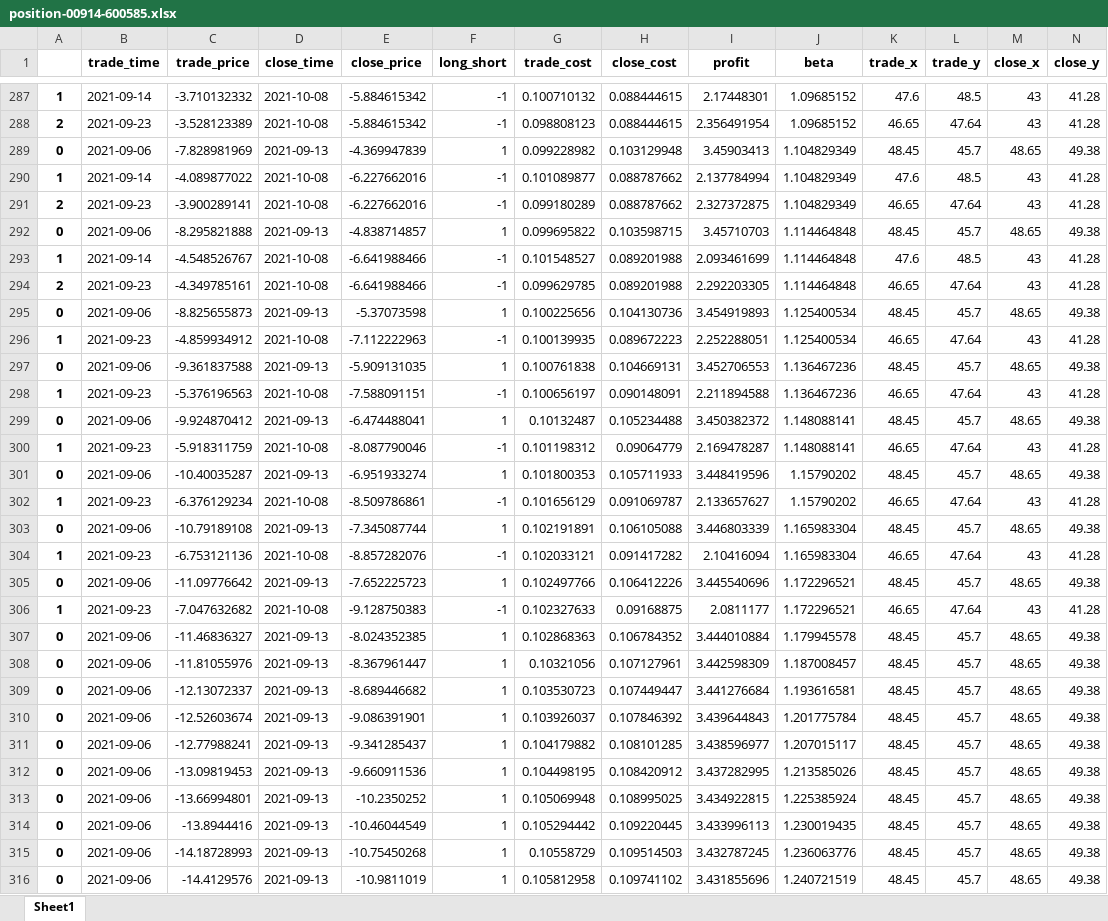
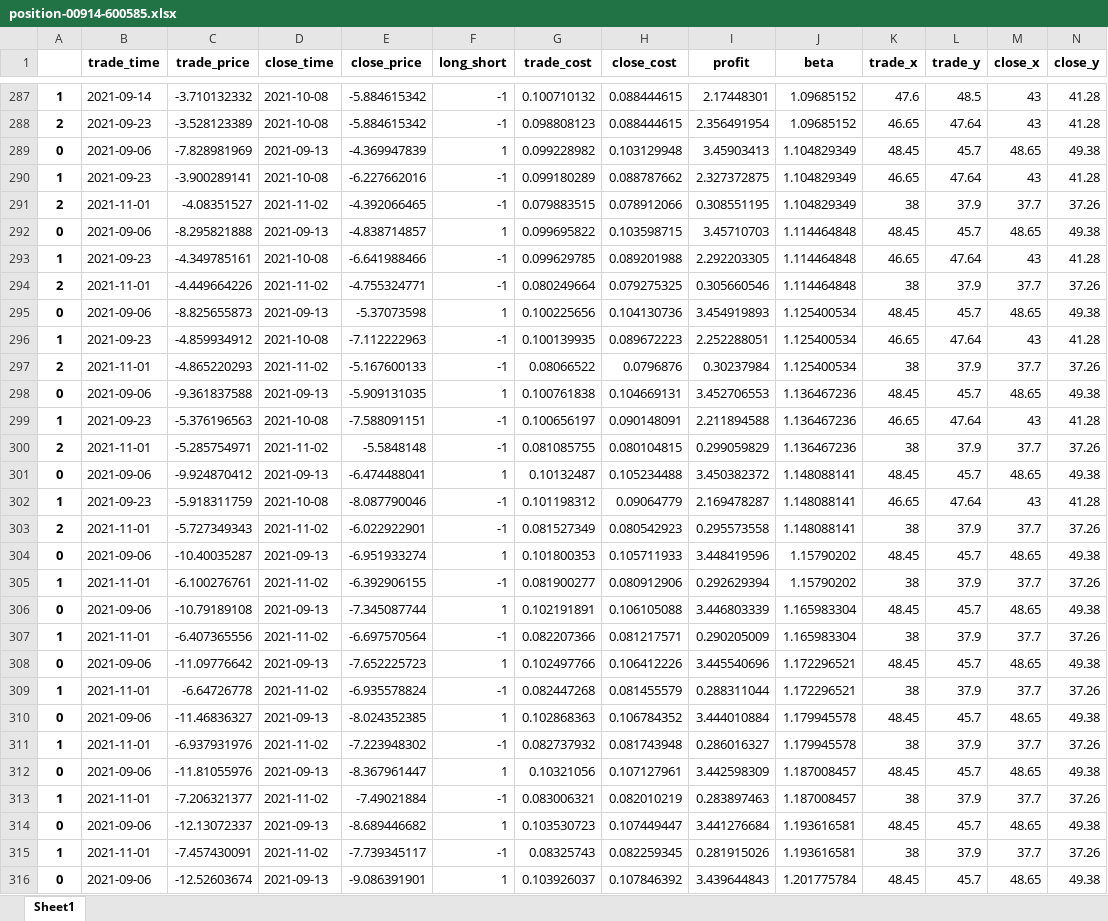
Before and after one commit to quanttrade/product, an Excel workbook: s60_signal/position-00914-600585.xlsx, sheet Sheet1, drawn as a sheet; only a part is shown, gaps mark what is left out; the shorter side is filled out with more unchanged rows; values as stored, in another font and other column widths than the file's, no borders; removed rows and columns are numbered as before the commit, all else as after; rows hold the shown columns only; the diff covers the shown part only; the diff names each change by its address in the sheet, - before the commit and + after, or states it on an @@ line.

```diff
--- a/s60_signal/position-00914-600585.xlsx (sheet Sheet1)
+++ b/s60_signal/position-00914-600585.xlsx (sheet Sheet1)
-row 290: 1 | 2021-09-14 | -4.089877022 | 2021-10-08 | -6.227662016 | -1 | 0.101089877 | 0.088787662 | 2.137784994 | 1.104829349 | 47.6 | 48.5 | 43 | 41.28
-A290: 2
+A290: 1
+row 291: 2 | 2021-11-01 | -4.08351527 | 2021-11-02 | -4.392066465 | -1 | 0.079883515 | 0.078912066 | 0.308551195 | 1.104829349 | 38 | 37.9 | 37.7 | 37.26
-row 293: 1 | 2021-09-14 | -4.548526767 | 2021-10-08 | -6.641988466 | -1 | 0.101548527 | 0.089201988 | 2.093461699 | 1.114464848 | 47.6 | 48.5 | 43 | 41.28
-A293: 2
+A293: 1
+row 294: 2 | 2021-11-01 | -4.449664226 | 2021-11-02 | -4.755324771 | -1 | 0.080249664 | 0.079275325 | 0.305660546 | 1.114464848 | 38 | 37.9 | 37.7 | 37.26
+row 297: 2 | 2021-11-01 | -4.865220293 | 2021-11-02 | -5.167600133 | -1 | 0.08066522 | 0.0796876 | 0.30237984 | 1.125400534 | 38 | 37.9 | 37.7 | 37.26
+row 300: 2 | 2021-11-01 | -5.285754971 | 2021-11-02 | -5.5848148 | -1 | 0.081085755 | 0.080104815 | 0.299059829 | 1.136467236 | 38 | 37.9 | 37.7 | 37.26
+row 303: 2 | 2021-11-01 | -5.727349343 | 2021-11-02 | -6.022922901 | -1 | 0.081527349 | 0.080542923 | 0.295573558 | 1.148088141 | 38 | 37.9 | 37.7 | 37.26
-row 302: 1 | 2021-09-23 | -6.376129234 | 2021-10-08 | -8.509786861 | -1 | 0.101656129 | 0.091069787 | 2.133657627 | 1.15790202 | 46.65 | 47.64 | 43 | 41.28
+row 305: 1 | 2021-11-01 | -6.100276761 | 2021-11-02 | -6.392906155 | -1 | 0.081900277 | 0.080912906 | 0.292629394 | 1.15790202 | 38 | 37.9 | 37.7 | 37.26
-row 304: 1 | 2021-09-23 | -6.753121136 | 2021-10-08 | -8.857282076 | -1 | 0.102033121 | 0.091417282 | 2.10416094 | 1.165983304 | 46.65 | 47.64 | 43 | 41.28
+row 307: 1 | 2021-11-01 | -6.407365556 | 2021-11-02 | -6.697570564 | -1 | 0.082207366 | 0.081217571 | 0.290205009 | 1.165983304 | 38 | 37.9 | 37.7 | 37.26
-row 306: 1 | 2021-09-23 | -7.047632682 | 2021-10-08 | -9.128750383 | -1 | 0.102327633 | 0.09168875 | 2.0811177 | 1.172296521 | 46.65 | 47.64 | 43 | 41.28
+row 309: 1 | 2021-11-01 | -6.64726778 | 2021-11-02 | -6.935578824 | -1 | 0.082447268 | 0.081455579 | 0.288311044 | 1.172296521 | 38 | 37.9 | 37.7 | 37.26
+row 311: 1 | 2021-11-01 | -6.937931976 | 2021-11-02 | -7.223948302 | -1 | 0.082737932 | 0.081743948 | 0.286016327 | 1.179945578 | 38 | 37.9 | 37.7 | 37.26
+row 313: 1 | 2021-11-01 | -7.206321377 | 2021-11-02 | -7.49021884 | -1 | 0.083006321 | 0.082010219 | 0.283897463 | 1.187008457 | 38 | 37.9 | 37.7 | 37.26
+row 315: 1 | 2021-11-01 | -7.457430091 | 2021-11-02 | -7.739345117 | -1 | 0.08325743 | 0.082259345 | 0.281915026 | 1.193616581 | 38 | 37.9 | 37.7 | 37.26
```
Also changed, not shown: 25 added rows, 1 removed row and 8 edited cells elsewhere in this sheet, s60_signal/position-00358-600362.xlsx, s60_signal/position-00670-600115.xlsx, 55 other files.
